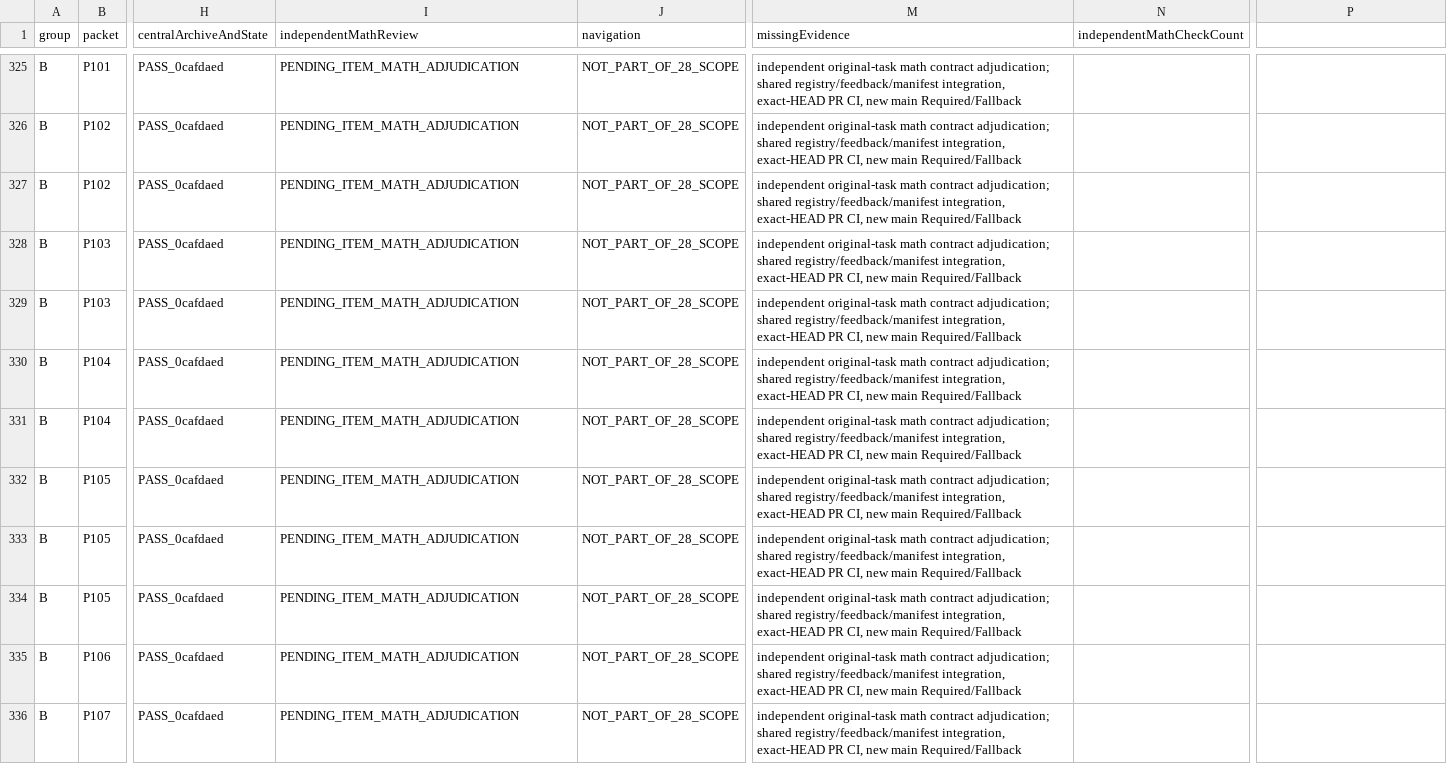
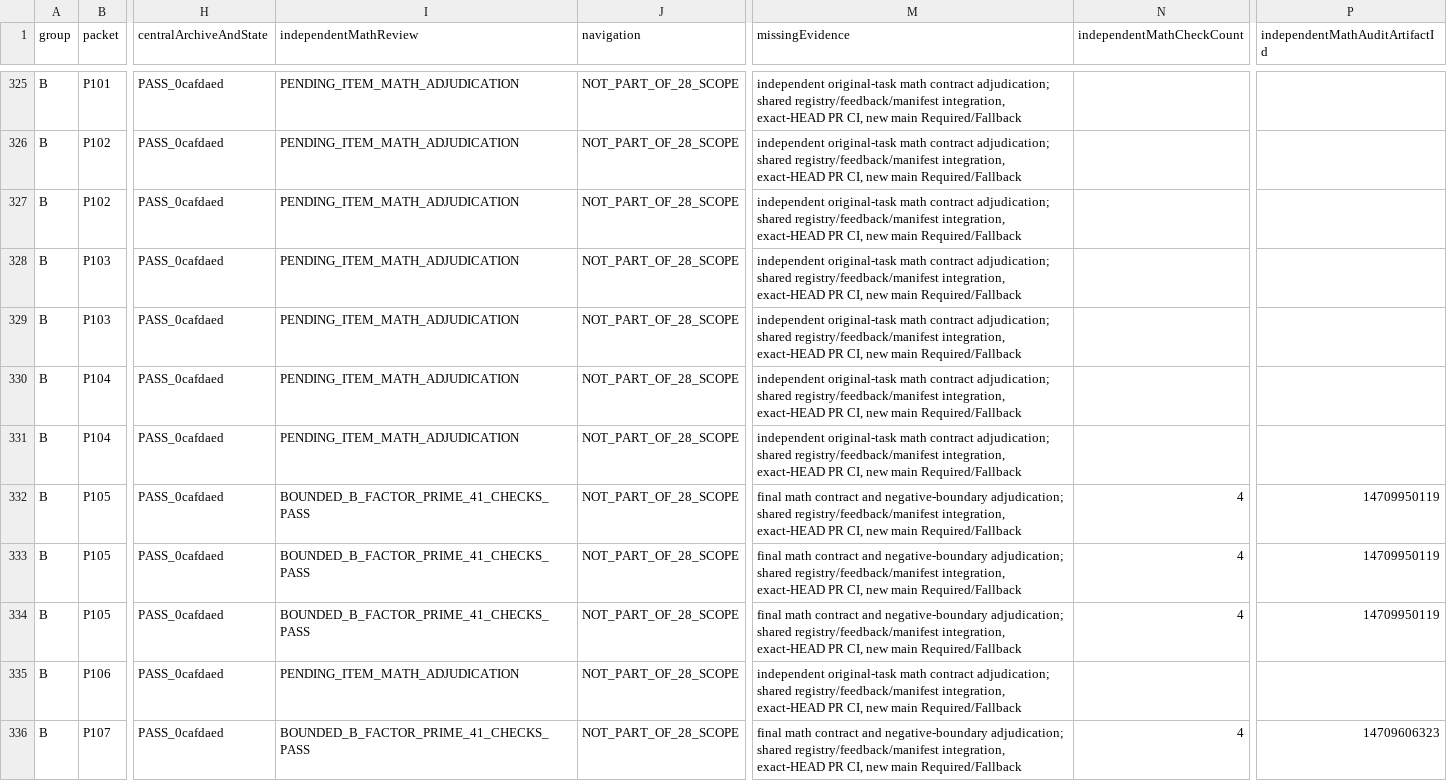
Before and after one commit to runlinx-eng/math, a CSV file: docs/math-parallel/issue-341-formal-365/issue-341-formal-365-intake.csv, drawn as a sheet; only a part is shown, gaps mark what is left out; the diff covers the shown part only; the diff names each change by its address in the sheet, - before the commit and + after, or states it on an @@ line.

Commit message:
audit(#341): synchronize per-position CSV for 8 extra B math checks

```diff
--- a/docs/math-parallel/issue-341-formal-365/issue-341-formal-365-intake.csv
+++ b/docs/math-parallel/issue-341-formal-365/issue-341-formal-365-intake.csv
-P1: (empty)
+P1: independentMathAuditArtifactId
-I332:I334 (independentMathReview): PENDING_ITEM_MATH_ADJUDICATION
+I332:I334 (independentMathReview): BOUNDED_B_FACTOR_PRIME_41_CHECKS_PASS
-M332:M334 (missingEvidence): independent original-task math contract adjudication; shared…
+M332:M334 (missingEvidence): final math contract and negative-boundary adjudication; shared…
-N332:N334 (independentMathCheckCount): (empty)
+N332:N334 (independentMathCheckCount): 4
-P332:P334 (independentMathAuditArtifactId): (empty)
+P332:P334 (independentMathAuditArtifactId): 14709950119
-I336 (independentMathReview): PENDING_ITEM_MATH_ADJUDICATION
+I336 (independentMathReview): BOUNDED_B_FACTOR_PRIME_41_CHECKS_PASS
-M336 (missingEvidence): independent original-task math contract adjudication; shared…
+M336 (missingEvidence): final math contract and negative-boundary adjudication; shared…
-N336 (independentMathCheckCount): (empty)
+N336 (independentMathCheckCount): 4
-P336 (independentMathAuditArtifactId): (empty)
+P336 (independentMathAuditArtifactId): 14709606323
```
Also changed, not shown: 16 edited cells elsewhere in this file.
